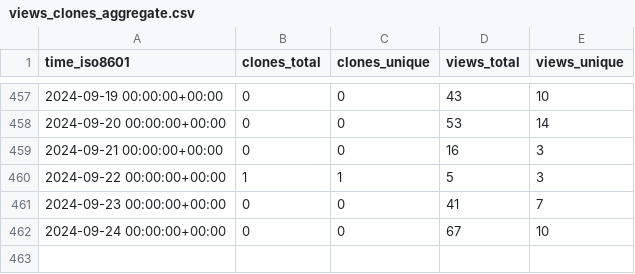
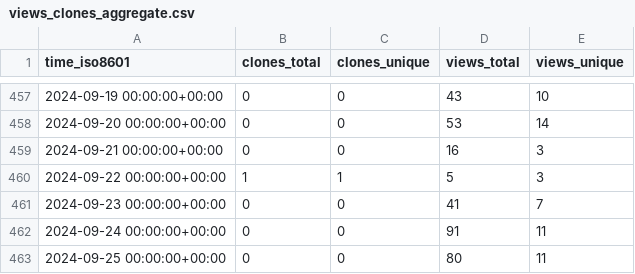
Before and after one commit to acavelan/gh-stats, a CSV file: SwissTPH/openmalaria/ghrs-data/views_clones_aggregate.csv, drawn as a sheet; only a part is shown, gaps mark what is left out.

```diff
--- a/SwissTPH/openmalaria/ghrs-data/views_clones_aggregate.csv
+++ b/SwissTPH/openmalaria/ghrs-data/views_clones_aggregate.csv
@@ -461,2 +461,3 @@ time_iso8601,clones_total,clones_unique,views_total,views_unique
 2024-09-23 00:00:00+00:00,0,0,41,7
-2024-09-24 00:00:00+00:00,0,0,67,10
+2024-09-24 00:00:00+00:00,0,0,91,11
+2024-09-25 00:00:00+00:00,0,0,80,11
```
Also changed, not shown: 1 other file.
